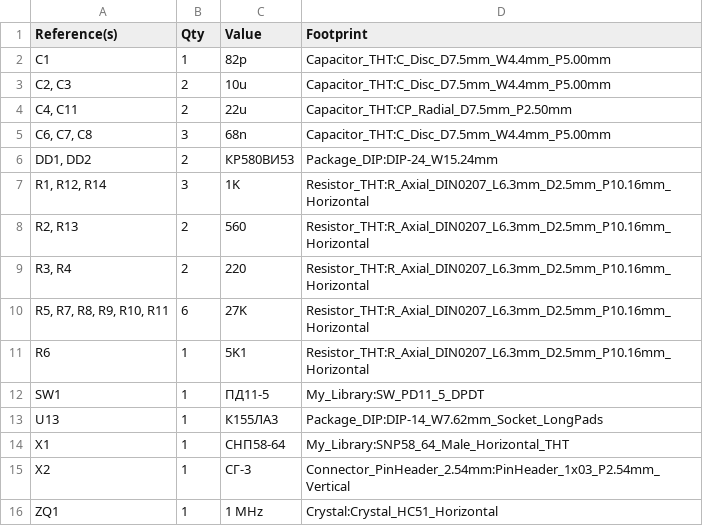
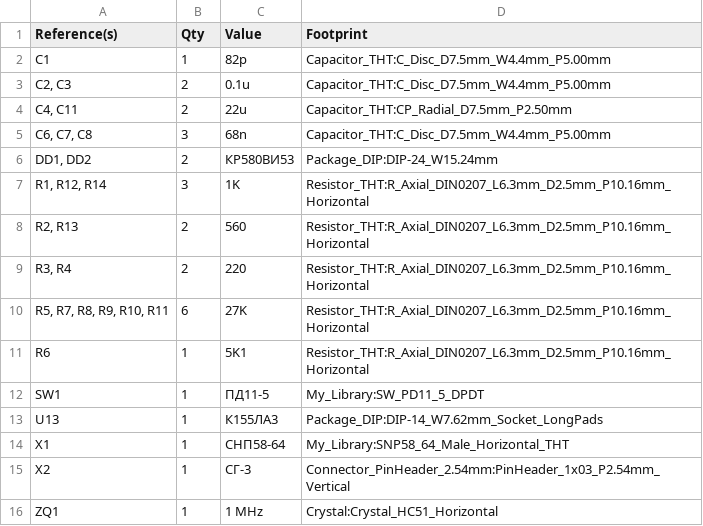
Before and after one commit to afiskon/retro-computers, a CSV file: menestrel/BOM.csv, drawn as a sheet.

```diff
--- a/menestrel/BOM.csv
+++ b/menestrel/BOM.csv
@@ -2,3 +2,3 @@ Reference(s),Qty,Value,Footprint
 C1,1,82p,Capacitor_THT:C_Disc_D7.5mm_W4.4mm_P5.00mm
-"C2, C3",2,10u,Capacitor_THT:C_Disc_D7.5mm_W4.4mm_P5.00mm
+"C2, C3",2,0.1u,Capacitor_THT:C_Disc_D7.5mm_W4.4mm_P5.00mm
 "C4, C11",2,22u,Capacitor_THT:CP_Radial_D7.5mm_P2.50mm
```
Also changed, not shown: 2 other files.
